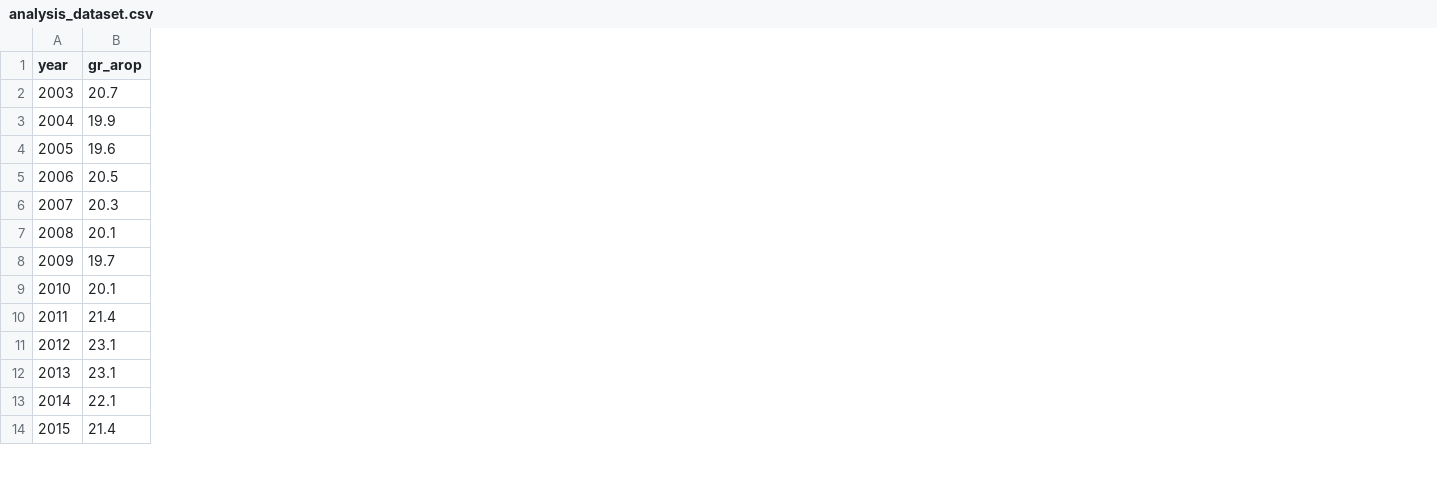
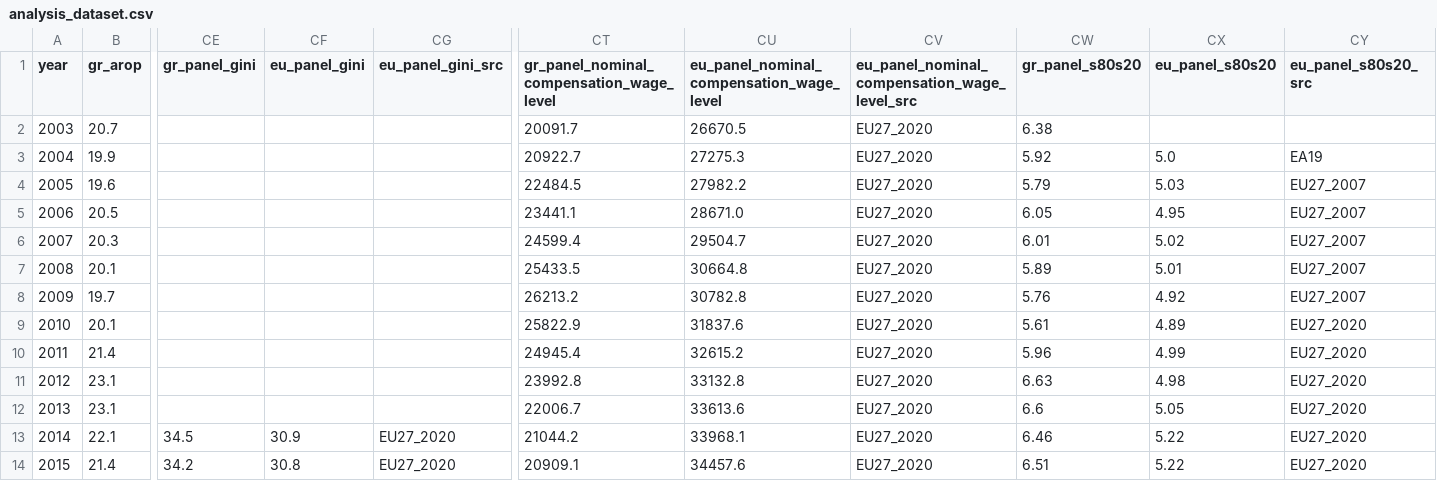
Before and after one commit to parastelios/greece-poverty-analysis, a CSV file: data/processed/analysis_dataset.csv, drawn as a sheet; only a part is shown, gaps mark what is left out; the diff names each change by its address in the sheet, - before the commit and + after, or states it on an @@ line.

```diff
--- a/data/processed/analysis_dataset.csv
+++ b/data/processed/analysis_dataset.csv
+column CE (gr_panel_gini), rows 13-14: 34.5 | 34.2
+column CF (eu_panel_gini), rows 13-14: 30.9 | 30.8
+column CG (eu_panel_gini_src), rows 13-14: EU27_2020 | EU27_2020
+column CT, rows 1-14: gr_panel_nominal_compensation_wage_level | 20091.7 | 20922.7 | 22484.5 | 23441.1 | 24599.4 | 25433.5 | 26213.2 | 25822.9 | 24945.4 | 23992.8 | 22006.7 | 21044.2 | 20909.1
+column CU, rows 1-14: eu_panel_nominal_compensation_wage_level | 26670.5 | 27275.3 | 27982.2 | 28671.0 | 29504.7 | 30664.8 | 30782.8 | 31837.6 | 32615.2 | 33132.8 | 33613.6 | 33968.1 | 34457.6
+column CV, rows 1-14: eu_panel_nominal_compensation_wage_level_src | EU27_2020 | EU27_2020 | EU27_2020 | EU27_2020 | EU27_2020 | EU27_2020 | EU27_2020 | EU27_2020 | EU27_2020 | EU27_2020 | EU27_2020 | EU27_2020 | EU27_2020
+column CW (gr_panel_s80s20), rows 2-14: 6.38 | 5.92 | 5.79 | 6.05 | 6.01 | 5.89 | 5.76 | 5.61 | 5.96 | 6.63 | 6.6 | 6.46 | 6.51
+column CX (eu_panel_s80s20), rows 3-14: 5.0 | 5.03 | 4.95 | 5.02 | 5.01 | 4.92 | 4.89 | 4.99 | 4.98 | 5.05 | 5.22 | 5.22
+column CY (eu_panel_s80s20_src), rows 3-14: EA19 | EU27_2007 | EU27_2007 | EU27_2007 | EU27_2007 | EU27_2007 | EU27_2020 | EU27_2020 | EU27_2020 | EU27_2020 | EU27_2020 | EU27_2020
```
Also changed, not shown: data/processed/correlations.csv, data/processed/correlations_robustness.csv, 15 other files.
